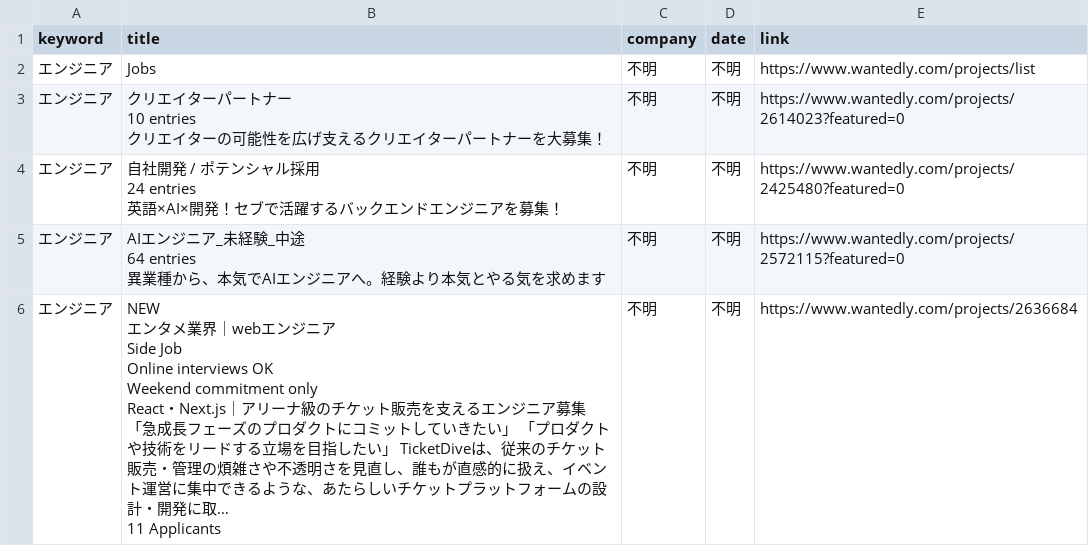
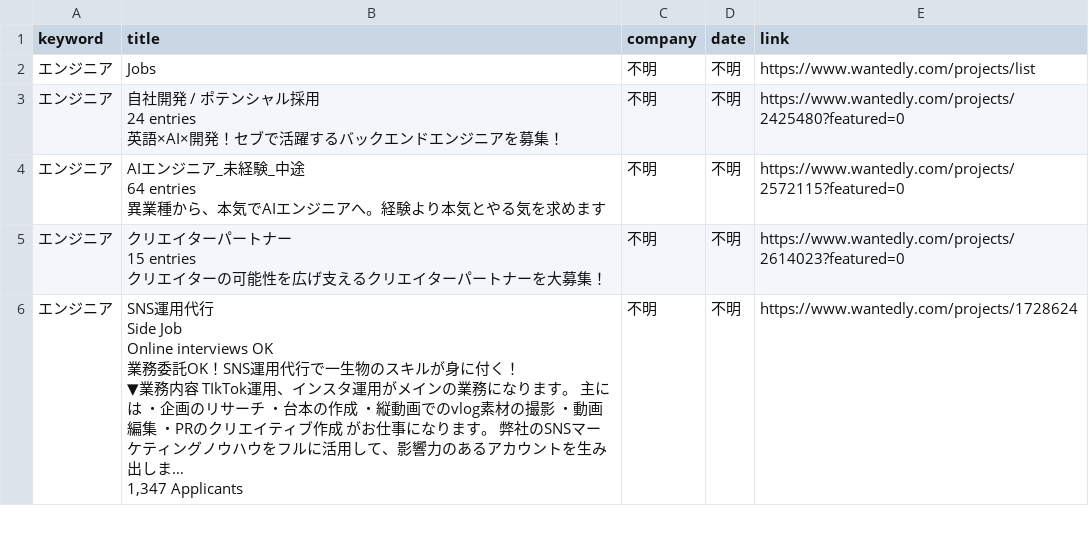
Before and after one commit to laurus8912128101-afk/job-dashboard, a CSV file: wantedly_jobs.csv, drawn as a sheet; only a part is shown; the diff covers the shown part only.

Commit message:
update jobs

```diff
--- a/wantedly_jobs.csv
+++ b/wantedly_jobs.csv
@@ -2,5 +2,2 @@
 エンジニア,Jobs,不明,不明,https://www.wantedly.com/projects/list
-エンジニア,"クリエイターパートナー
-10 entries
-クリエイターの可能性を広げ支えるクリエイターパートナーを大募集！",不明,不明,https://www.wantedly.com/projects/2614023?featured=0
 エンジニア,"自社開発 / ポテンシャル採用
@@ -11,9 +8,10 @@
 異業種から、本気でAIエンジニアへ。経験より本気とやる気を求めます",不明,不明,https://www.wantedly.com/projects/2572115?featured=0
-エンジニア,"NEW
-エンタメ業界｜webエンジニア
-Side Job
-Online interviews OK
-Weekend commitment only
-React・Next.js｜アリーナ級のチケット販売を支えるエンジニア募集
-「急成長フェーズのプロダクトにコミットしていきたい」 「プロダクトや技術をリードする立場を目指したい」 TicketDiveは、従来のチケット販売・管理の煩雑さや不透明さを見直し、誰もが直感的に扱え、イベント運営に集中できるような、あたらしいチケットプラットフォームの設計・開発に取…
-11 Applicants",不明,不明,https://www.wantedly.com/projects/2636684
+エンジニア,"クリエイターパートナー
+15 entries
+クリエイターの可能性を広げ支えるクリエイターパートナーを大募集！",不明,不明,https://www.wantedly.com/projects/2614023?featured=0
+エンジニア,"SNS運用代行
+Side Job
+Online interviews OK
+業務委託OK！SNS運用代行で一生物のスキルが身に付く！
+▼業務内容 TIkTok運用、インスタ運用がメインの業務になります。 主には ・企画のリサーチ ・台本の作成 ・縦動画でのvlog素材の撮影 ・動画編集 ・PRのクリエイティブ作成 がお仕事になります。 弊社のSNSマーケティングノウハウをフルに活用して、影響力のあるアカウントを生み出しま…
+1,347 Applicants",不明,不明,https://www.wantedly.com/projects/1728624
```
Also changed, not shown: 2 removed rows and 25 edited cells elsewhere in this file.
